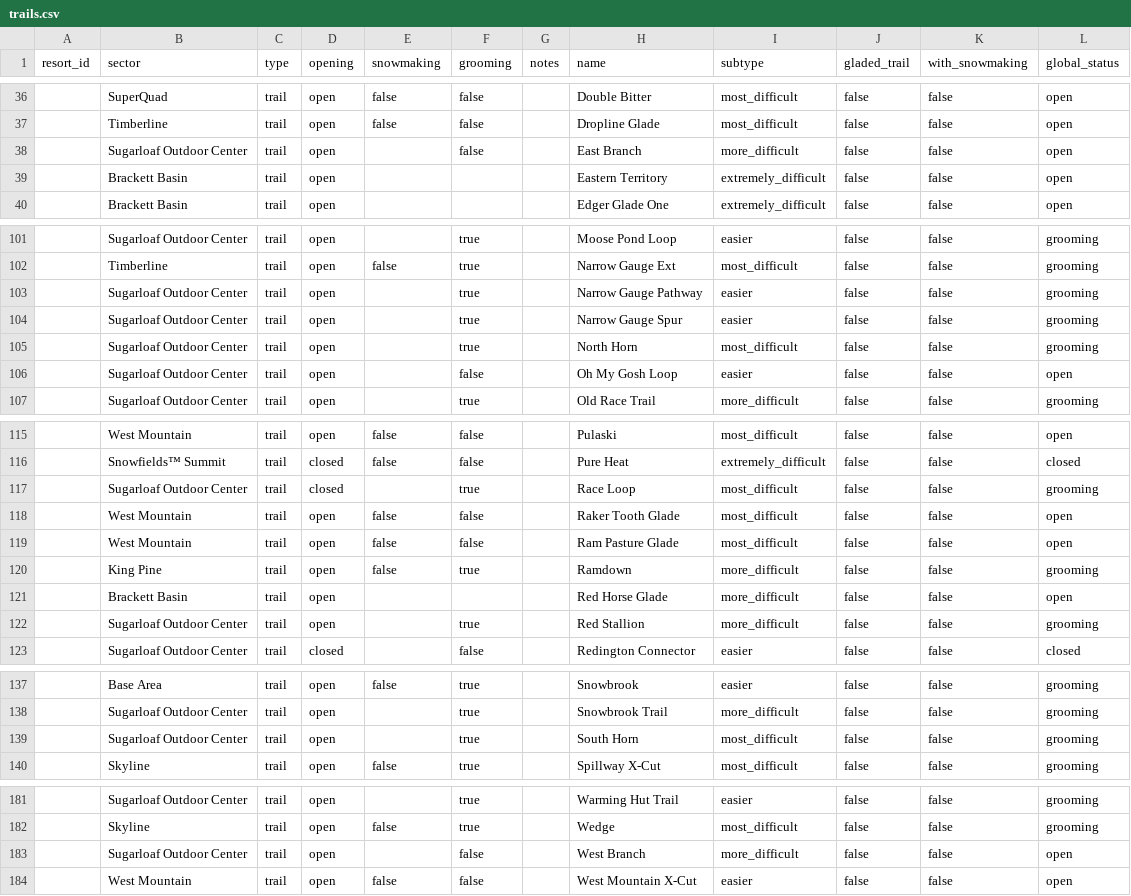
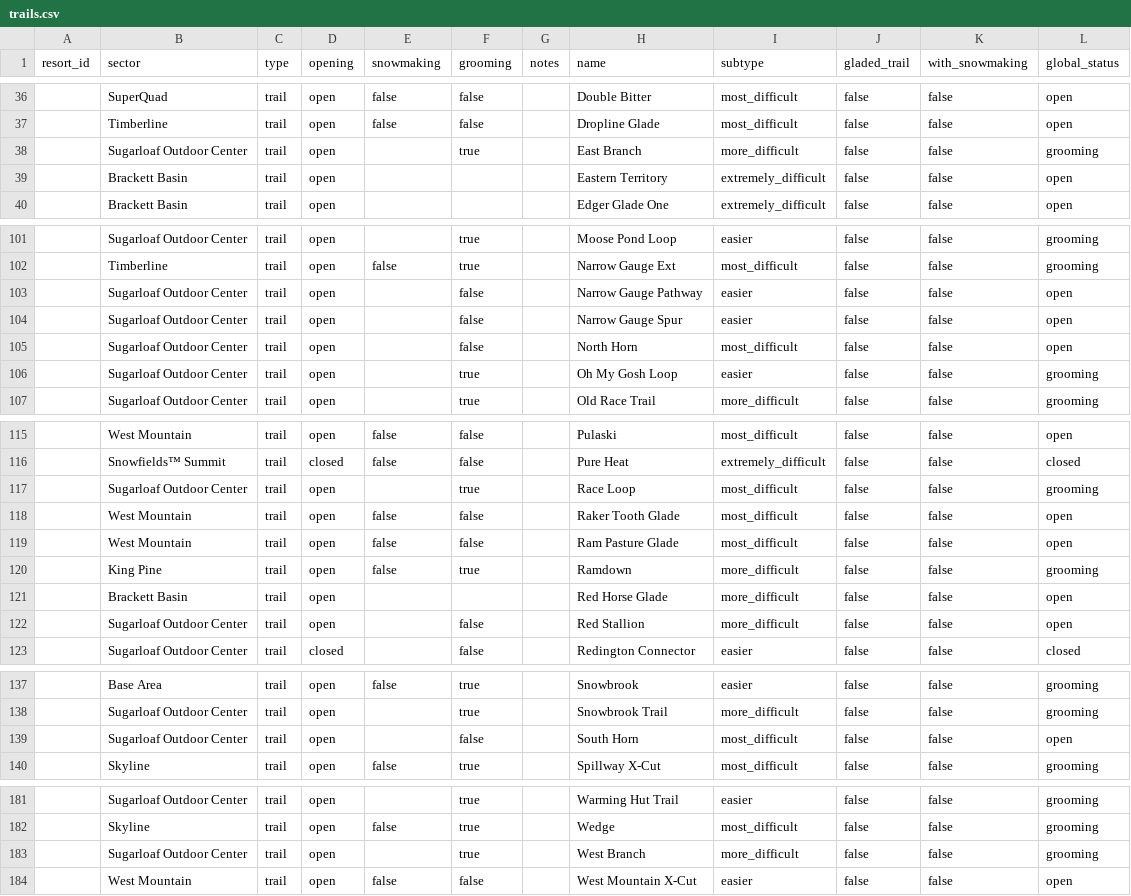
Before and after one commit to abkfenris/sugarloaf, a CSV file: trails.csv, drawn as a sheet; only a part is shown, gaps mark what is left out; the diff covers the shown part only.

```diff
--- a/trails.csv
+++ b/trails.csv
@@ -37,3 +37,3 @@ resort_id,sector,type,opening,snowmaking,grooming,notes,name,subtype,gladed_trai
 ,Timberline,trail,open,false,false,,Dropline Glade,most_difficult,false,false,open
-,Sugarloaf Outdoor Center,trail,open,,false,,East Branch,more_difficult,false,false,open
+,Sugarloaf Outdoor Center,trail,open,,true,,East Branch,more_difficult,false,false,grooming
 ,Brackett Basin,trail,open,,,,Eastern Territory,extremely_difficult,false,false,open
@@ -102,6 +102,6 @@ resort_id,sector,type,opening,snowmaking,grooming,notes,name,subtype,gladed_trai
 ,Timberline,trail,open,false,true,,Narrow Gauge Ext,most_difficult,false,false,grooming
-,Sugarloaf Outdoor Center,trail,open,,true,,Narrow Gauge Pathway,easier,false,false,grooming
-,Sugarloaf Outdoor Center,trail,open,,true,,Narrow Gauge Spur,easier,false,false,grooming
-,Sugarloaf Outdoor Center,trail,open,,true,,North Horn,most_difficult,false,false,grooming
-,Sugarloaf Outdoor Center,trail,open,,false,,Oh My Gosh Loop,easier,false,false,open
+,Sugarloaf Outdoor Center,trail,open,,false,,Narrow Gauge Pathway,easier,false,false,open
+,Sugarloaf Outdoor Center,trail,open,,false,,Narrow Gauge Spur,easier,false,false,open
+,Sugarloaf Outdoor Center,trail,open,,false,,North Horn,most_difficult,false,false,open
+,Sugarloaf Outdoor Center,trail,open,,true,,Oh My Gosh Loop,easier,false,false,grooming
 ,Sugarloaf Outdoor Center,trail,open,,true,,Old Race Trail,more_difficult,false,false,grooming
@@ -116,3 +116,3 @@ resort_id,sector,type,opening,snowmaking,grooming,notes,name,subtype,gladed_trai
 ,Snowfields™ Summit,trail,closed,false,false,,Pure Heat,extremely_difficult,false,false,closed
-,Sugarloaf Outdoor Center,trail,closed,,true,,Race Loop,most_difficult,false,false,grooming
+,Sugarloaf Outdoor Center,trail,open,,true,,Race Loop,most_difficult,false,false,grooming
 ,West Mountain,trail,open,false,false,,Raker Tooth Glade,most_difficult,false,false,open
@@ -121,3 +121,3 @@ resort_id,sector,type,opening,snowmaking,grooming,notes,name,subtype,gladed_trai
 ,Brackett Basin,trail,open,,,,Red Horse Glade,more_difficult,false,false,open
-,Sugarloaf Outdoor Center,trail,open,,true,,Red Stallion,more_difficult,false,false,grooming
+,Sugarloaf Outdoor Center,trail,open,,false,,Red Stallion,more_difficult,false,false,open
 ,Sugarloaf Outdoor Center,trail,closed,,false,,Redington Connector,easier,false,false,closed
@@ -138,3 +138,3 @@ resort_id,sector,type,opening,snowmaking,grooming,notes,name,subtype,gladed_trai
 ,Sugarloaf Outdoor Center,trail,open,,true,,Snowbrook Trail,more_difficult,false,false,grooming
-,Sugarloaf Outdoor Center,trail,open,,true,,South Horn,most_difficult,false,false,grooming
+,Sugarloaf Outdoor Center,trail,open,,false,,South Horn,most_difficult,false,false,open
 ,Skyline,trail,open,false,true,,Spillway X-Cut,most_difficult,false,false,grooming
@@ -182,3 +182,3 @@ resort_id,sector,type,opening,snowmaking,grooming,notes,name,subtype,gladed_trai
 ,Skyline,trail,open,false,true,,Wedge,most_difficult,false,false,grooming
-,Sugarloaf Outdoor Center,trail,open,,false,,West Branch,more_difficult,false,false,open
+,Sugarloaf Outdoor Center,trail,open,,true,,West Branch,more_difficult,false,false,grooming
 ,West Mountain,trail,open,false,false,,West Mountain X-Cut,easier,false,false,open
```
Also changed, not shown: 1 edited cell elsewhere in this file, lifts.csv.
